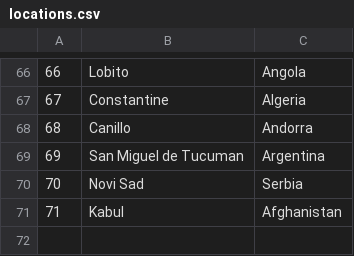
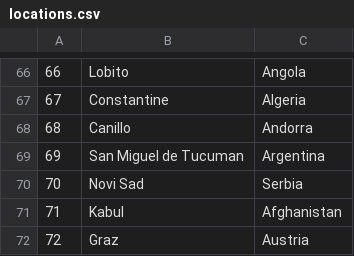
Before and after one commit to dokma11/SIMS-Project-Group-4-Team-B, a CSV file: Sims2023/Sims2023/Resources/Data/locations.csv, drawn as a sheet; only a part is shown, gaps mark what is left out; the diff names each change by its address in the sheet, - before the commit and + after, or states it on an @@ line.

```diff
--- a/Sims2023/Sims2023/Resources/Data/locations.csv
+++ b/Sims2023/Sims2023/Resources/Data/locations.csv
+row 72: 72 | Graz | Austria
```
Also changed, not shown: Sims2023/Sims2023/Resources/Data/forums.csv, 1 other file.
